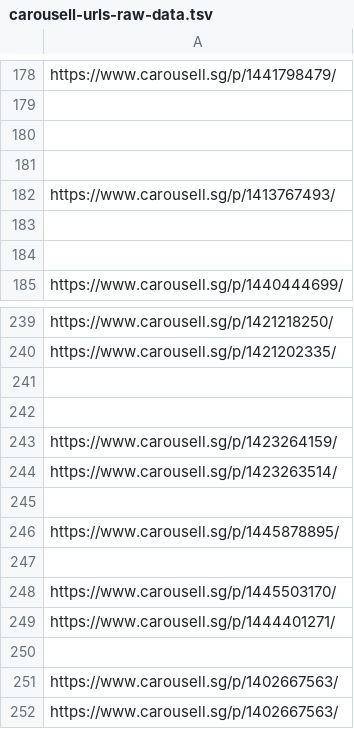
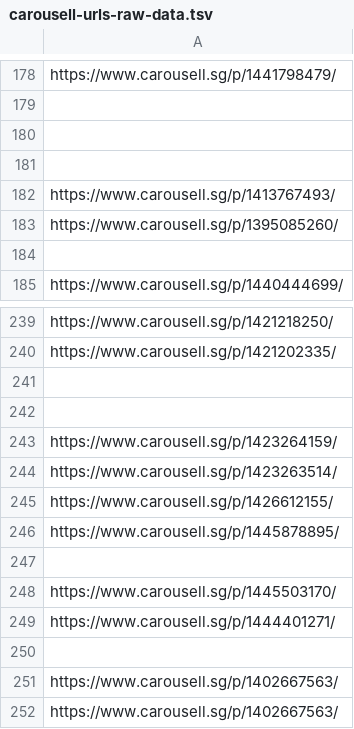
Before and after one commit to imbbloh/game-catalog, a TSV file: carousell-urls-raw-data.tsv, drawn as a sheet; only a part is shown, gaps mark what is left out.

```diff
--- a/carousell-urls-raw-data.tsv
+++ b/carousell-urls-raw-data.tsv
@@ -182,3 +182,3 @@ https://www.carousell.sg/p/1441798479/
 https://www.carousell.sg/p/1413767493/
-
+https://www.carousell.sg/p/1395085260/
 
@@ -244,3 +244,3 @@ https://www.carousell.sg/p/1423264159/
 https://www.carousell.sg/p/1423263514/
-
+https://www.carousell.sg/p/1426612155/
 https://www.carousell.sg/p/1445878895/
```
Also changed, not shown: carousell-urls-digital-codes.tsv, carousell-urls.csv, 1 other file.
